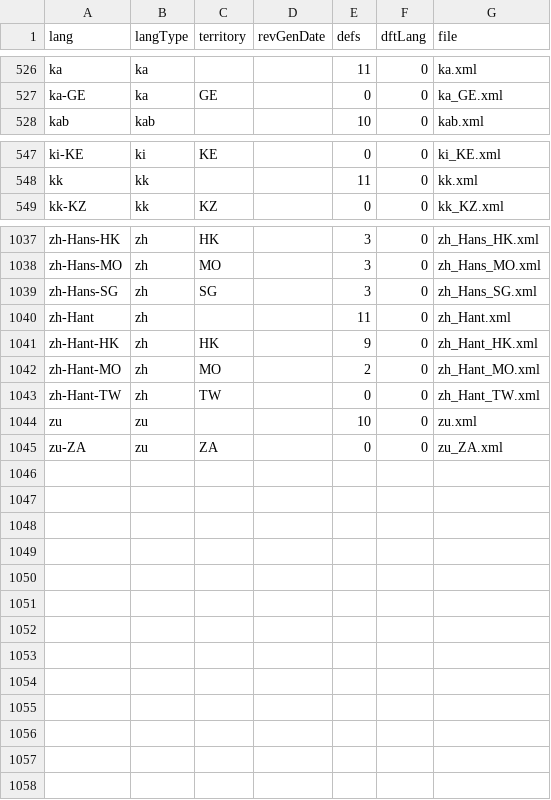
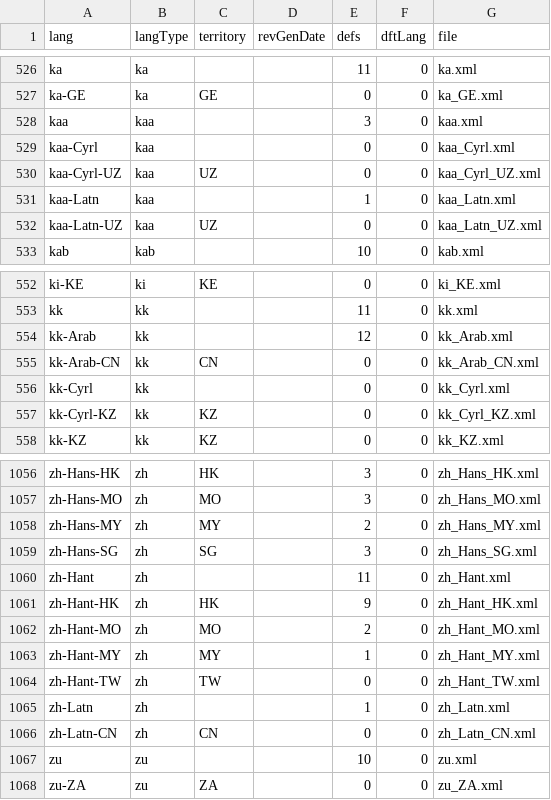
Before and after one commit to datasets/language-codes, a CSV file: data/ietf-language-tags.csv, drawn as a sheet; only a part is shown, gaps mark what is left out; the diff covers the shown part only.

```diff
--- a/data/ietf-language-tags.csv
+++ b/data/ietf-language-tags.csv
@@ -527,2 +527,7 @@ ka,ka,,,11,0,ka.xml
 ka-GE,ka,GE,,0,0,ka_GE.xml
+kaa,kaa,,,3,0,kaa.xml
+kaa-Cyrl,kaa,,,0,0,kaa_Cyrl.xml
+kaa-Cyrl-UZ,kaa,UZ,,0,0,kaa_Cyrl_UZ.xml
+kaa-Latn,kaa,,,1,0,kaa_Latn.xml
+kaa-Latn-UZ,kaa,UZ,,0,0,kaa_Latn_UZ.xml
 kab,kab,,,10,0,kab.xml
@@ -548,2 +553,6 @@ ki-KE,ki,KE,,0,0,ki_KE.xml
 kk,kk,,,11,0,kk.xml
+kk-Arab,kk,,,12,0,kk_Arab.xml
+kk-Arab-CN,kk,CN,,0,0,kk_Arab_CN.xml
+kk-Cyrl,kk,,,0,0,kk_Cyrl.xml
+kk-Cyrl-KZ,kk,KZ,,0,0,kk_Cyrl_KZ.xml
 kk-KZ,kk,KZ,,0,0,kk_KZ.xml
@@ -1038,2 +1057,3 @@ zh-Hans-HK,zh,HK,,3,0,zh_Hans_HK.xml
 zh-Hans-MO,zh,MO,,3,0,zh_Hans_MO.xml
+zh-Hans-MY,zh,MY,,2,0,zh_Hans_MY.xml
 zh-Hans-SG,zh,SG,,3,0,zh_Hans_SG.xml
@@ -1042,3 +1062,6 @@ zh-Hant-HK,zh,HK,,9,0,zh_Hant_HK.xml
 zh-Hant-MO,zh,MO,,2,0,zh_Hant_MO.xml
+zh-Hant-MY,zh,MY,,1,0,zh_Hant_MY.xml
 zh-Hant-TW,zh,TW,,0,0,zh_Hant_TW.xml
+zh-Latn,zh,,,1,0,zh_Latn.xml
+zh-Latn-CN,zh,CN,,0,0,zh_Latn_CN.xml
 zu,zu,,,10,0,zu.xml
```
Also changed, not shown: 10 added rows and 25 edited cells elsewhere in this file.
